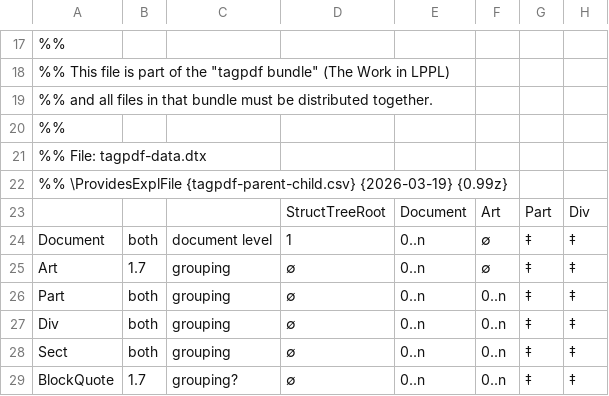
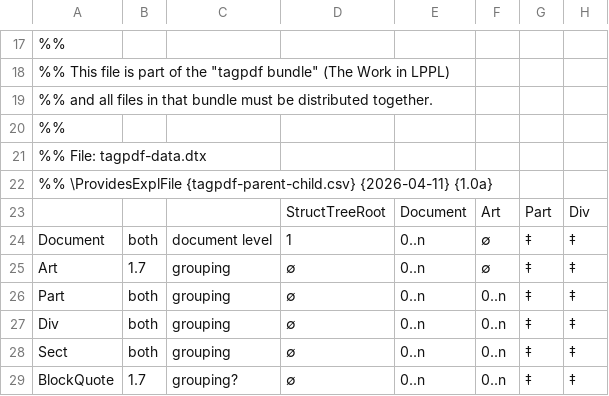
Before and after one commit to latex3/latex2e, a CSV file: texmf/tex/latex/tagpdf/tagpdf-parent-child.csv, drawn as a sheet; only a part is shown, gaps mark what is left out; the diff names each change by its address in the sheet, - before the commit and + after, or states it on an @@ line.

```diff
--- a/texmf/tex/latex/tagpdf/tagpdf-parent-child.csv
+++ b/texmf/tex/latex/tagpdf/tagpdf-parent-child.csv
-A22: …\ProvidesExplFile {tagpdf-parent-child.csv} {2026-03-19} {0.99z}
+A22: …\ProvidesExplFile {tagpdf-parent-child.csv} {2026-04-11} {1.0a}
```
Also changed, not shown: texmf/tex/latex/tagpdf/tagpdf-parent-child-2.csv, 23 other files.
